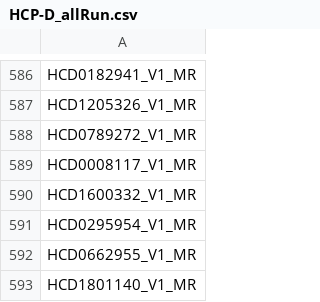
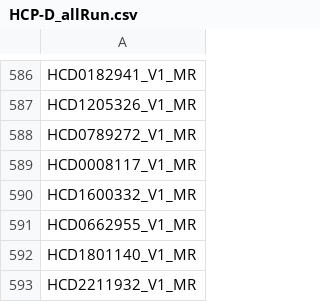
Before and after one commit to jadecci/mpp, a CSV file: replication/sublist/HCP-D_allRun.csv, drawn as a sheet; only a part is shown, gaps mark what is left out; the shorter side is filled out with more unchanged rows; the diff names each change by its address in the sheet, - before the commit and + after, or states it on an @@ line.

Commit message:
Update HCP-D subject lists

```diff
--- a/replication/sublist/HCP-D_allRun.csv
+++ b/replication/sublist/HCP-D_allRun.csv
-row 591: HCD0295954_V1_MR
```
Also changed, not shown: replication/sublist/HCP-D_exclude.csv.
